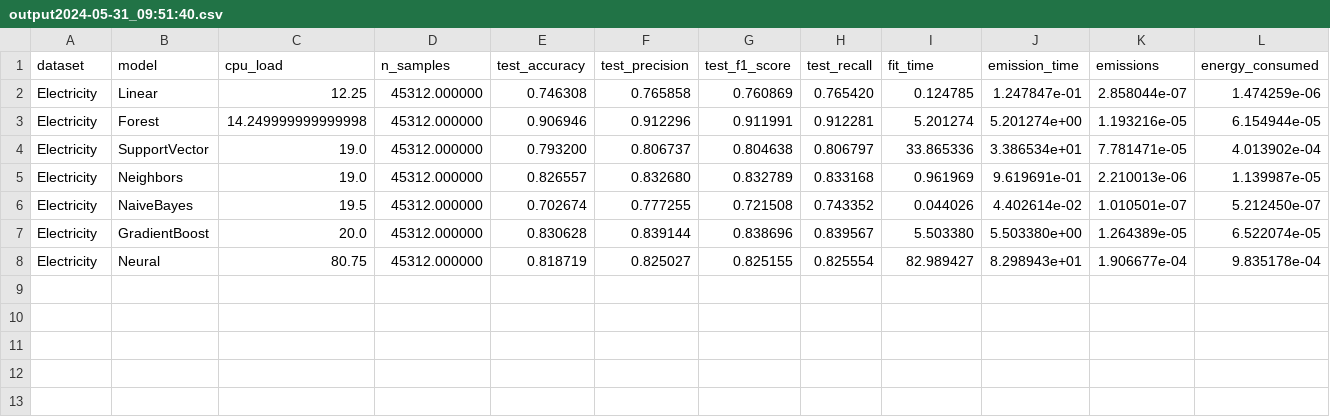
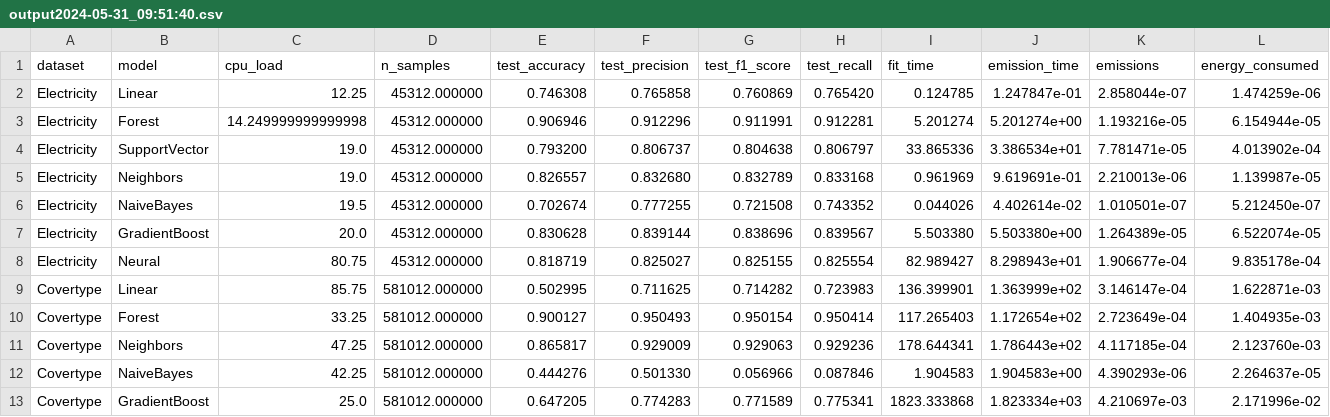
Before and after one commit to l-gonz/tfg-gitt-mlcost, a CSV file: azure/output2024-05-31_09:51:40.csv, drawn as a sheet; the diff names each change by its address in the sheet, - before the commit and + after, or states it on an @@ line.

Commit message:
Measure covertype in Azure machine
model name	: Intel(R) Xeon(R) Platinum 8272CL CPU @ 2.60GHz
MemTotal:       16323348 kB

```diff
--- a/azure/output2024-05-31_09:51:40.csv
+++ b/azure/output2024-05-31_09:51:40.csv
+row 9: Covertype | Linear | 85.75 | 581012.000000 | 0.502995 | 0.711625 | 0.714282 | 0.723983 | 136.399901 | 1.363999e+02 | 3.146147e-04 | 1.622871e-03
+row 10: Covertype | Forest | 33.25 | 581012.000000 | 0.900127 | 0.950493 | 0.950154 | 0.950414 | 117.265403 | 1.172654e+02 | 2.723649e-04 | 1.404935e-03
+row 11: Covertype | Neighbors | 47.25 | 581012.000000 | 0.865817 | 0.929009 | 0.929063 | 0.929236 | 178.644341 | 1.786443e+02 | 4.117185e-04 | 2.123760e-03
+row 12: Covertype | NaiveBayes | 42.25 | 581012.000000 | 0.444276 | 0.501330 | 0.056966 | 0.087846 | 1.904583 | 1.904583e+00 | 4.390293e-06 | 2.264637e-05
+row 13: Covertype | GradientBoost | 25.0 | 581012.000000 | 0.647205 | 0.774283 | 0.771589 | 0.775341 | 1823.333868 | 1.823334e+03 | 4.210697e-03 | 2.171996e-02
```
Also changed, not shown: 1 other file.
